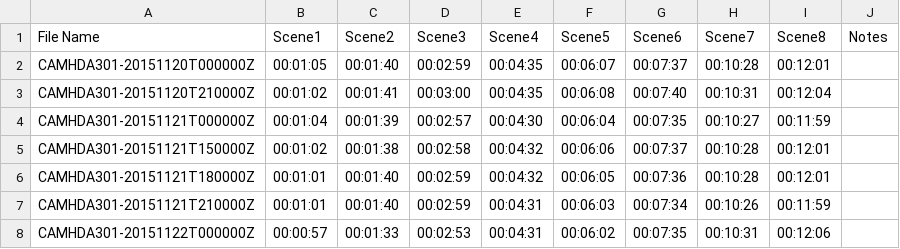
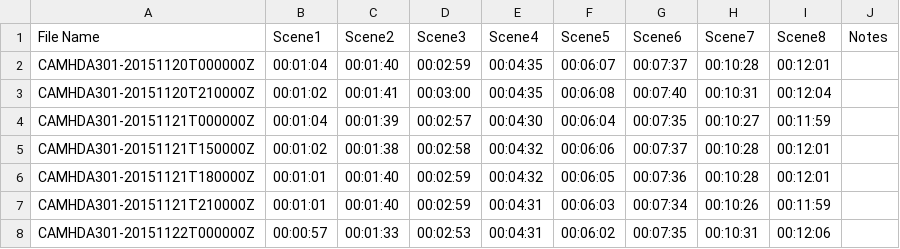
Before and after one commit to hmc87/camhd_metadata, a CSV file: scenes/scenes_zoom0.csv, drawn as a sheet; only a part is shown.

Commit message:
test update to column

```diff
--- a/scenes/scenes_zoom0.csv
+++ b/scenes/scenes_zoom0.csv
@@ -1,3 +1,3 @@
 File Name,Scene1,Scene2,Scene3,Scene4,Scene5,Scene6,Scene7,Scene8,Notes,
-CAMHDA301-20151120T000000Z,00:01:05,00:01:40,00:02:59,00:04:35,00:06:07,00:07:37,00:10:28,00:12:01,,
+CAMHDA301-20151120T000000Z,00:01:04,00:01:40,00:02:59,00:04:35,00:06:07,00:07:37,00:10:28,00:12:01,,
 CAMHDA301-20151120T210000Z,00:01:02,00:01:41,00:03:00,00:04:35,00:06:08,00:07:40,00:10:31,00:12:04,,
```
